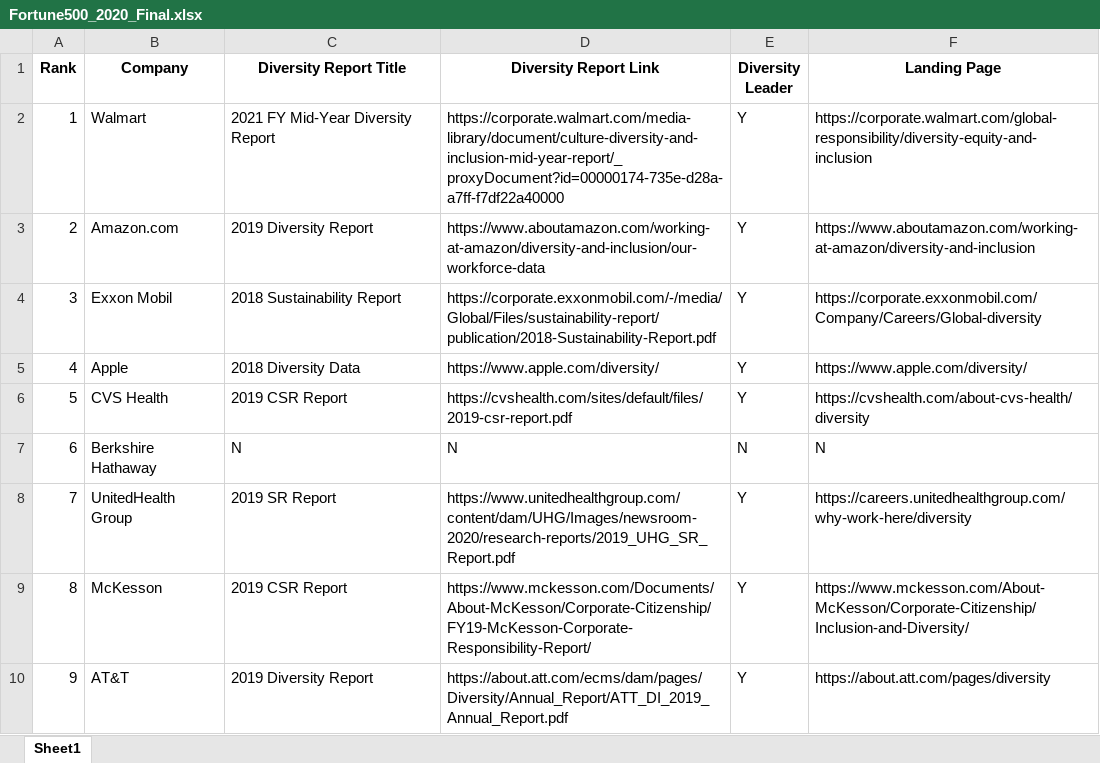
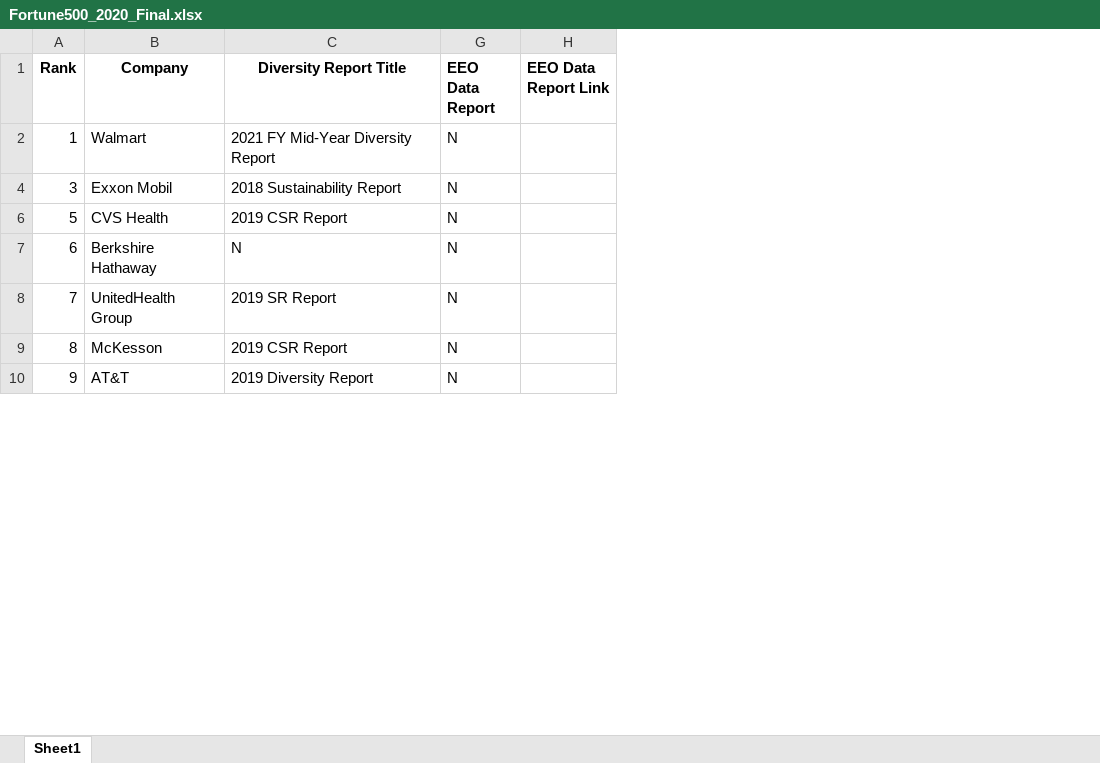
Before and after one commit to PrimoData/fortune500app, an Excel workbook: Fortune500_2020_Final.xlsx, sheet Sheet1, drawn as a sheet; only a part is shown; values as stored, in another font and other column widths than the file's, no borders; charts and pictures not drawn; removed rows and columns are numbered as before the commit, all else as after; the diff covers the shown part only; the diff names each change by its address in the sheet, - before the commit and + after, or states it on an @@ line.

```diff
--- a/Fortune500_2020_Final.xlsx (sheet Sheet1)
+++ b/Fortune500_2020_Final.xlsx (sheet Sheet1)
@@ column D (Diversity Report Link) hidden, row 2: https://corporate.walmart.com/media-library/document/culture-diversity-and-inclusion-mid-year-report/_proxyDocument?id=00000174-735e-d28a-a7ff-f7df22a40000; row 4: https://corporate.exxonmobil.com/-/media/Global/Files/sustainability-report/publication/2018-Sustainability-Report.pdf; rows 6-10: https://cvshealth.com/sites/default/files/2019-csr-report.pdf | N | https://www.unitedhealthgroup.com/content/dam/UHG/Images/newsroom-2020/research-reports/2019_UHG_SR_Report.pdf | https://www.mckesson.com/Documents/About-McKesson/Corporate-Citizenship/FY19-McKesson-Corporate-Responsibility-Report/ | https://about.att.com/ecms/dam/pages/Diversity/Annual_Report/ATT_DI_2019_Annual_Report.pdf @@
@@ column E (Diversity Leader) hidden, row 2: Y; row 4: Y; rows 6-10: Y | N | Y | Y | Y @@
@@ column F (Landing Page) hidden, row 2: https://corporate.walmart.com/global-responsibility/diversity-equity-and-inclusion; row 4: https://corporate.exxonmobil.com/Company/Careers/Global-diversity; rows 6-10: https://cvshealth.com/about-cvs-health/diversity | N | https://careers.unitedhealthgroup.com/why-work-here/diversity | https://www.mckesson.com/About-McKesson/Corporate-Citizenship/Inclusion-and-Diversity/ | https://about.att.com/pages/diversity @@
+column G (EEO Data Report), rows 2-10: all N
+column H (EEO Data Report Link), empty
-row 3: 2 | Amazon.com | 2019 Diversity Report | https://www.aboutamazon.com/working-at-amazon/diversity-and-inclusion/our-workforce-data | Y | https://www.aboutamazon.com/working-at-amazon/diversity-and-inclusion
-row 5: 4 | Apple | 2018 Diversity Data | https://www.apple.com/diversity/ | Y | https://www.apple.com/diversity/
```
Also changed, not shown: 8 removed rows elsewhere in this sheet, hidden cells, charts or pictures, 5 other files.
